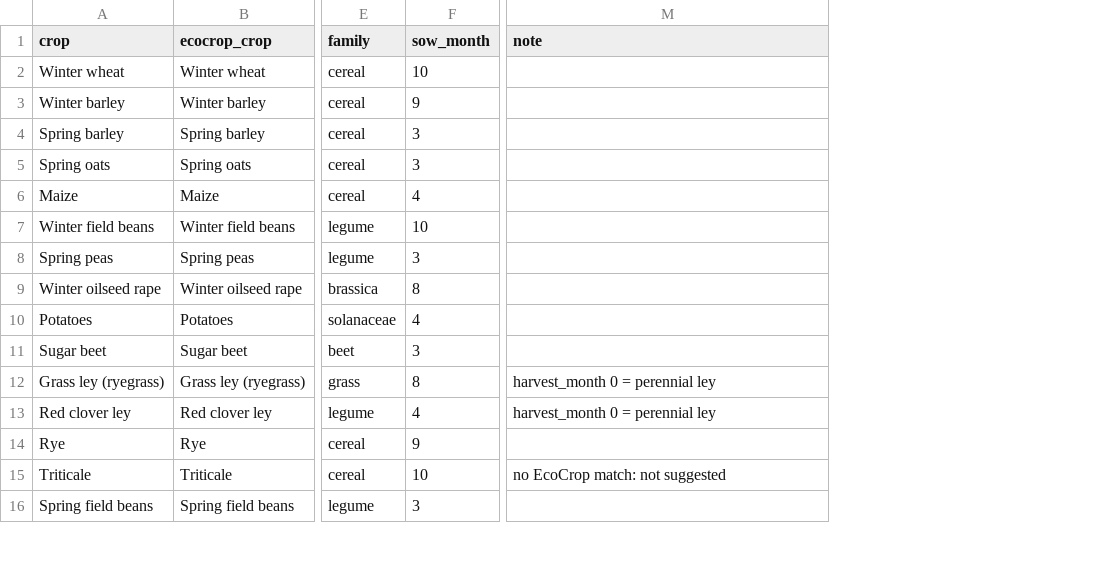
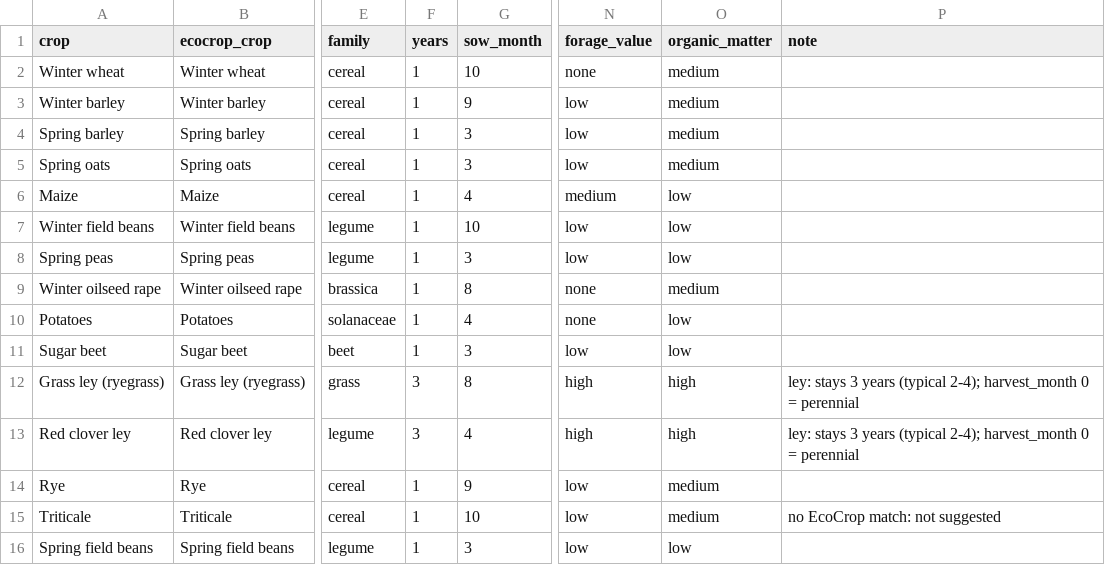
Before and after one commit to chhra/field-shift, a CSV file: data/raw/rotation/crop_practices.csv, drawn as a sheet; only a part is shown, gaps mark what is left out; addresses are those after the commit; the diff names each change by its address in the sheet, - before the commit and + after, or states it on an @@ line.

```diff
--- a/data/raw/rotation/crop_practices.csv
+++ b/data/raw/rotation/crop_practices.csv
+column F (years), rows 2-16: 1 | 1 | 1 | 1 | 1 | 1 | 1 | 1 | 1 | 1 | 3 | 3 | 1 | 1 | 1
+column N (forage_value), rows 2-16: none | low | low | low | medium | low | low | none | none | low | high | high | low | low | low
+column O (organic_matter), rows 2-16: medium | medium | medium | medium | low | low | low | medium | low | low | high | high | medium | medium | low
-P12:P13 (note): harvest_month 0 = perennial ley
+P12:P13 (note): ley: stays 3 years (typical 2-4); harvest_month 0 = perennial
```
Also changed, not shown: 1 other file.
